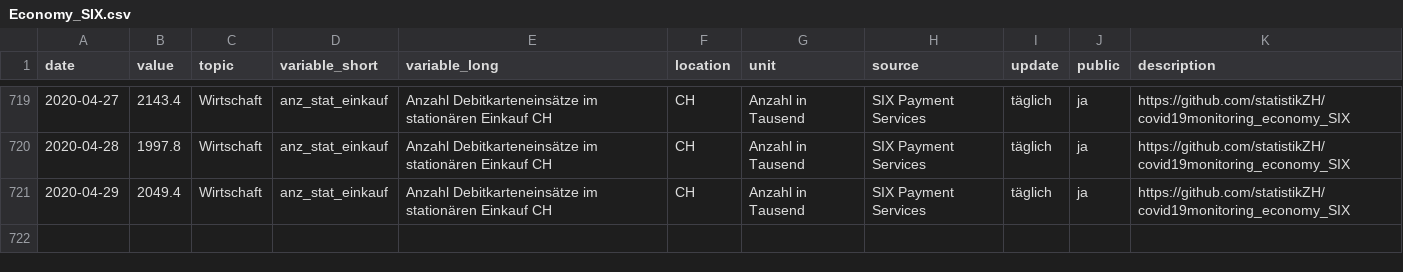
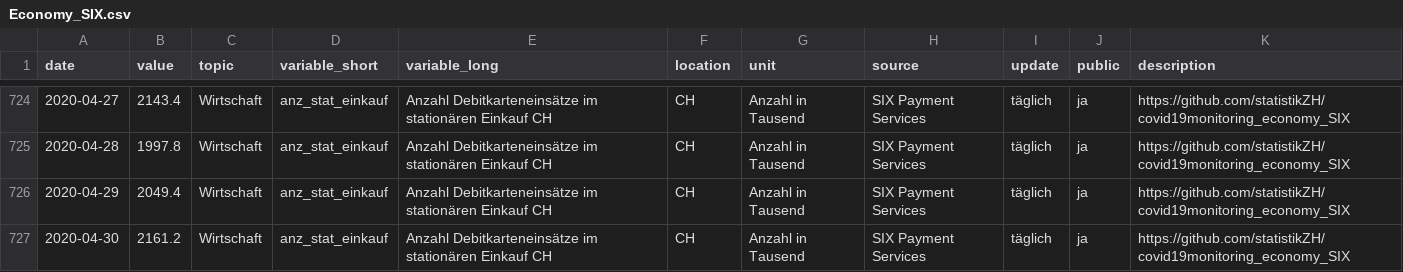
Before and after one commit to statistikZH/covid19monitoring_economy_SIX, a CSV file: Economy_SIX.csv, drawn as a sheet; only a part is shown, gaps mark what is left out; the diff covers the shown part only; the diff names each change by its address in the sheet, - before the commit and + after, or states it on an @@ line.

```diff
--- a/Economy_SIX.csv
+++ b/Economy_SIX.csv
+row 727: 2020-04-30 | 2161.2 | Wirtschaft | anz_stat_einkauf | Anzahl Debitkarteneinsätze im stationären Einkauf CH | CH | Anzahl in Tausend | SIX Payment Services | täglich | ja | https://github.com/statistikZH/covid19monitoring_economy_SIX
```
Also changed, not shown: 5 added rows elsewhere in this file.
